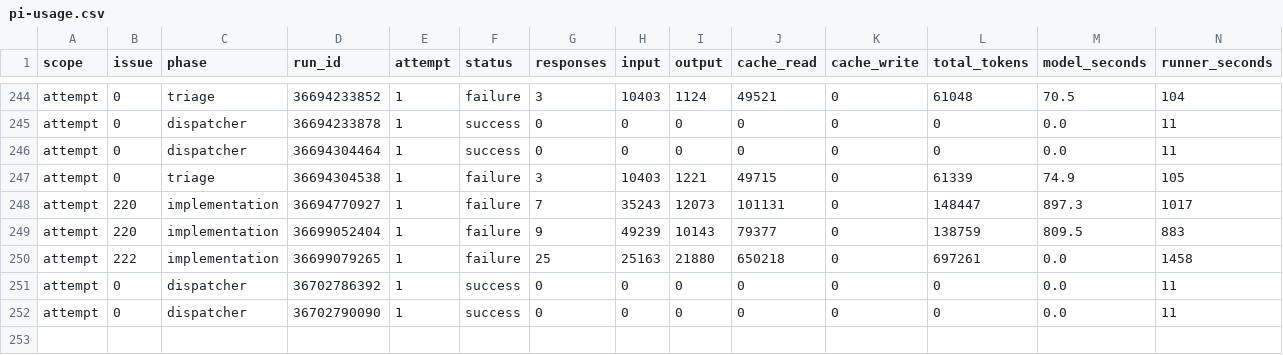
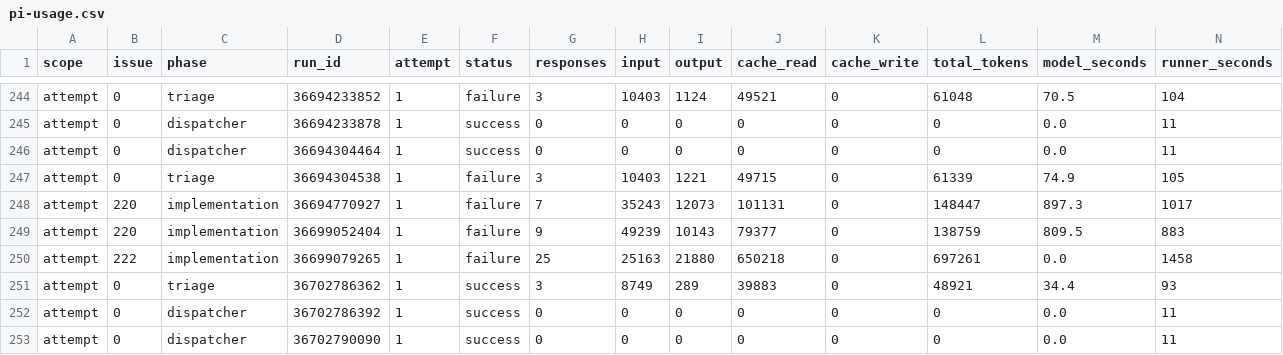
Before and after one commit to YuriiSokolenko/social-mcp, a CSV file: reports/pi-usage.csv, drawn as a sheet; only a part is shown, gaps mark what is left out; rows hold the shown columns only; the diff names each change by its address in the sheet, - before the commit and + after, or states it on an @@ line.

```diff
--- a/reports/pi-usage.csv
+++ b/reports/pi-usage.csv
+row 251: attempt | 0 | triage | 36702786362 | 1 | success | 3 | 8749 | 289 | 39883 | 0 | 48921 | 34.4 | 93
```
